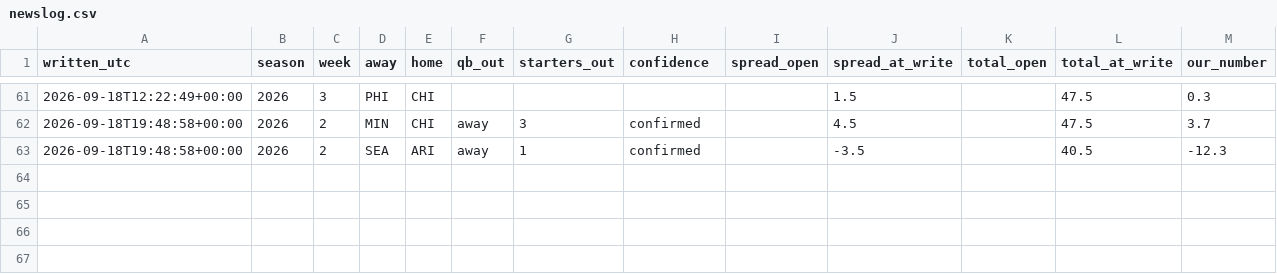
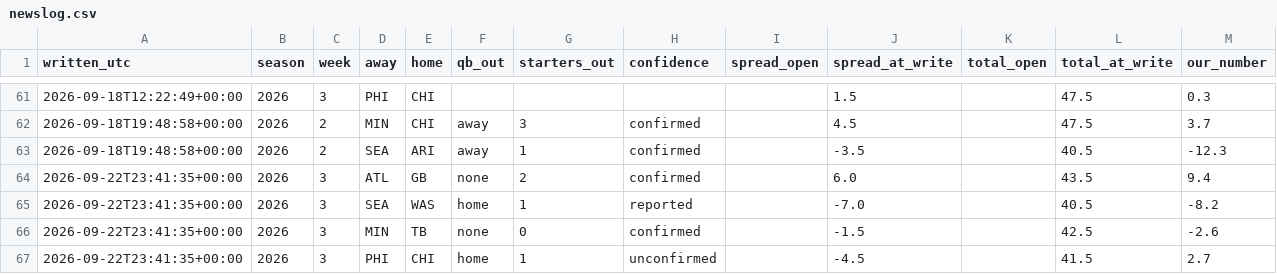
Before and after one commit to fourty2se7en/nfl-card, a CSV file: scripts/newslog.csv, drawn as a sheet; only a part is shown, gaps mark what is left out; the diff names each change by its address in the sheet, - before the commit and + after, or states it on an @@ line.

```diff
--- a/scripts/newslog.csv
+++ b/scripts/newslog.csv
+row 64: 2026-09-22T23:41:35+00:00 | 2026 | 3 | ATL | GB | none | 2 | confirmed |  | 6.0 |  | 43.5 | 9.4
+row 65: 2026-09-22T23:41:35+00:00 | 2026 | 3 | SEA | WAS | home | 1 | reported |  | -7.0 |  | 40.5 | -8.2
+row 66: 2026-09-22T23:41:35+00:00 | 2026 | 3 | MIN | TB | none | 0 | confirmed |  | -1.5 |  | 42.5 | -2.6
+row 67: 2026-09-22T23:41:35+00:00 | 2026 | 3 | PHI | CHI | home | 1 | unconfirmed |  | -4.5 |  | 41.5 | 2.7
```
Also changed, not shown: scripts/expert_picks.csv, scripts/ledger_history.csv, 8 other files.
